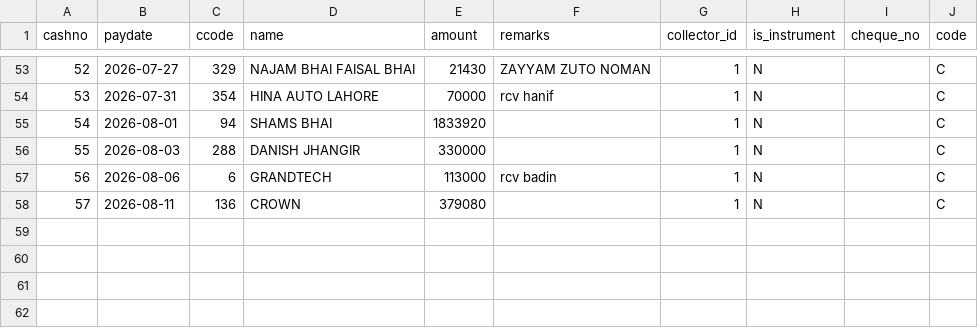
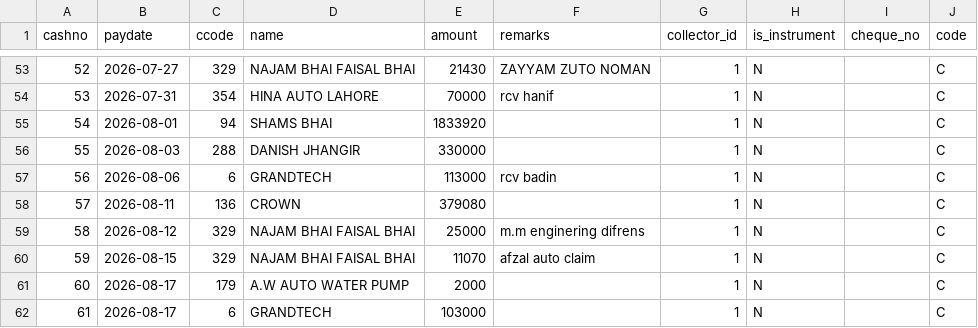
Before and after one commit to ahmedvohrra/zip1_naveed_daily_EXPORT, a CSV file: payments_out.csv, drawn as a sheet; only a part is shown, gaps mark what is left out; the diff names each change by its address in the sheet, - before the commit and + after, or states it on an @@ line.

```diff
--- a/payments_out.csv
+++ b/payments_out.csv
+row 59: 58 | 2026-08-12 | 329 | NAJAM BHAI FAISAL BHAI | 25000 | m.m enginering difrens | 1 | N |  | C
+row 60: 59 | 2026-08-15 | 329 | NAJAM BHAI FAISAL BHAI | 11070 | afzal auto claim | 1 | N |  | C
+row 61: 60 | 2026-08-17 | 179 | A.W AUTO WATER PUMP | 2000 |  | 1 | N |  | C
+row 62: 61 | 2026-08-17 | 6 | GRANDTECH | 103000 |  | 1 | N |  | C
```
Also changed, not shown: customers.csv, invoices.csv, 8 other files.
